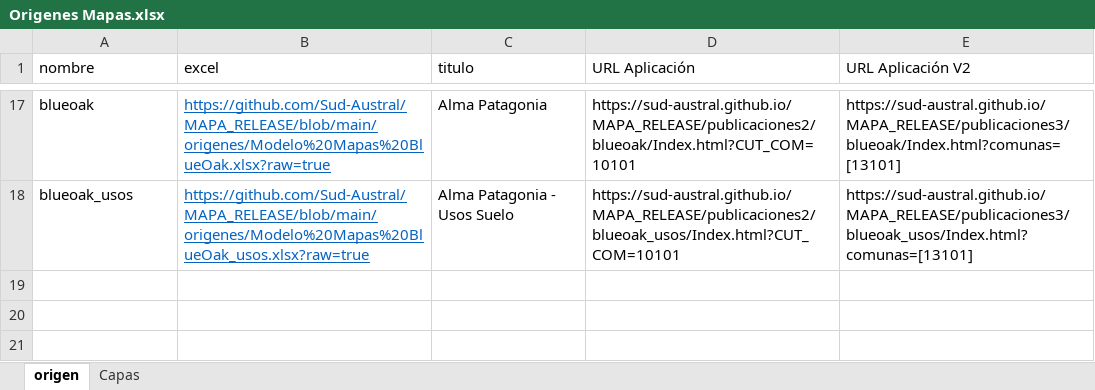
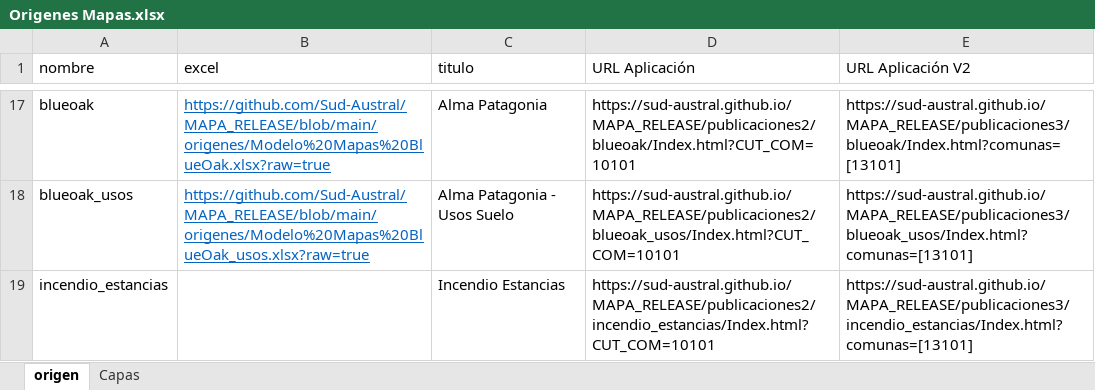
Before and after one commit to Sud-Austral/MAPA_RELEASE, an Excel workbook: origenes/Origenes Mapas.xlsx, sheet origen, drawn as a sheet; only a part is shown, gaps mark what is left out; values as stored, in another font and other column widths than the file's, no borders; the diff names each change by its address in the sheet, - before the commit and + after, or states it on an @@ line.

Commit message:
Incendios Estancias

```diff
--- a/origenes/Origenes Mapas.xlsx (sheet origen)
+++ b/origenes/Origenes Mapas.xlsx (sheet origen)
+row 19: incendio_estancias |  | Incendio Estancias | https://sud-austral.github.io/MAPA_RELEASE/publicaciones2/incendio_estancias/Index.html?CUT_COM=10101 | https://sud-austral.github.io/MAPA_RELEASE/publicaciones3/incendio_estancias/Index.html?comunas=[13101]
```
Also changed, not shown: 1 other file.
